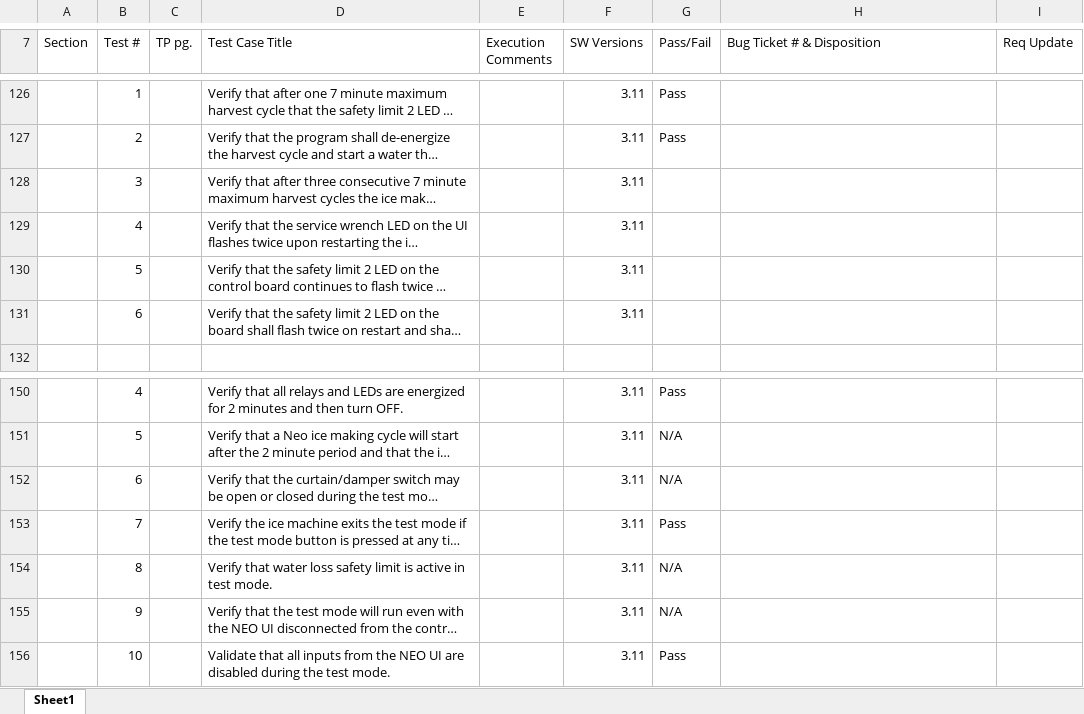
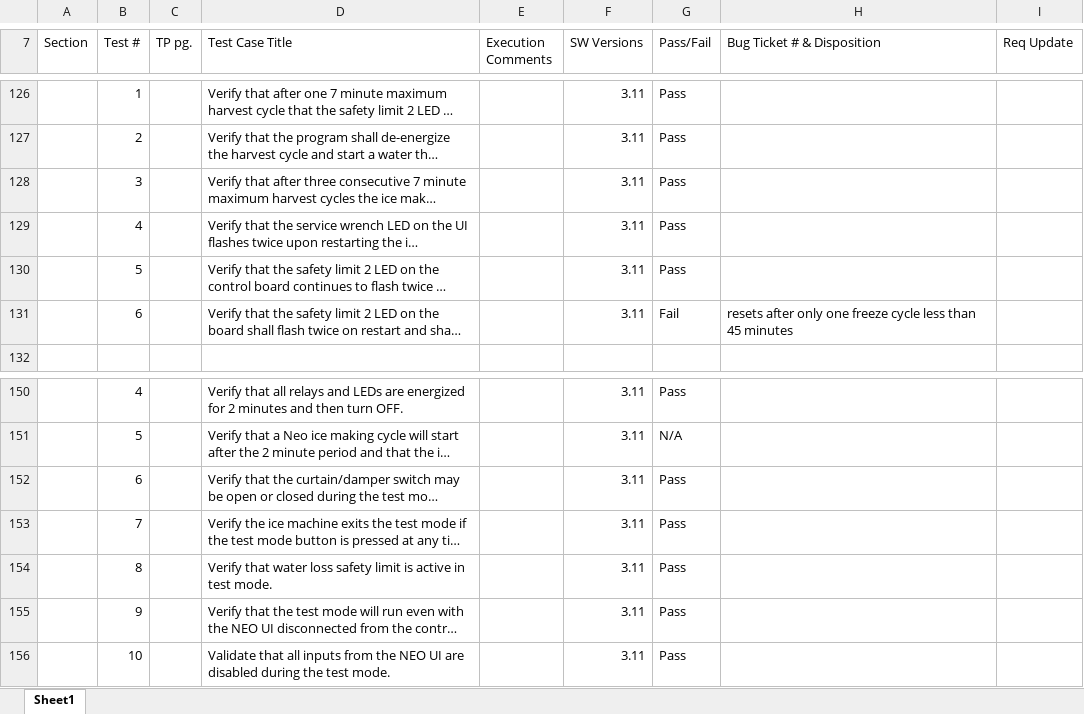
Before and after one commit to awoltman/winter, an Excel workbook: winter/Neo-Koolaire Regression Test -3-0011.xlsx, sheet Sheet1, drawn as a sheet; only a part is shown, gaps mark what is left out; long unchanged cells end in …; values as stored, in another font and other column widths than the file's, no cell formats; conditional formats not drawn; the diff covers the shown part only; the diff names each change by its address in the sheet, - before the commit and + after, or states it on an @@ line.

Commit message:
this is the whole regression test, only waiting on test mode to see if it shuts off after 500 cycles

```diff
--- a/winter/Neo-Koolaire Regression Test -3-0011.xlsx (sheet Sheet1)
+++ b/winter/Neo-Koolaire Regression Test -3-0011.xlsx (sheet Sheet1)
-G128:G130 (Pass/Fail): (empty)
+G128:G130 (Pass/Fail): Pass
-G131 (Pass/Fail): (empty)
+G131 (Pass/Fail): Fail
-H131 (Bug Ticket # & Disposition): (empty)
+H131 (Bug Ticket # & Disposition): resets after only one freeze cycle less than 45 minutes
-G152 (Pass/Fail): N/A
+G152 (Pass/Fail): Pass
-G154:G155 (Pass/Fail): N/A
+G154:G155 (Pass/Fail): Pass
```
Also changed, not shown: 23 edited cells elsewhere in this sheet, cell formats.
